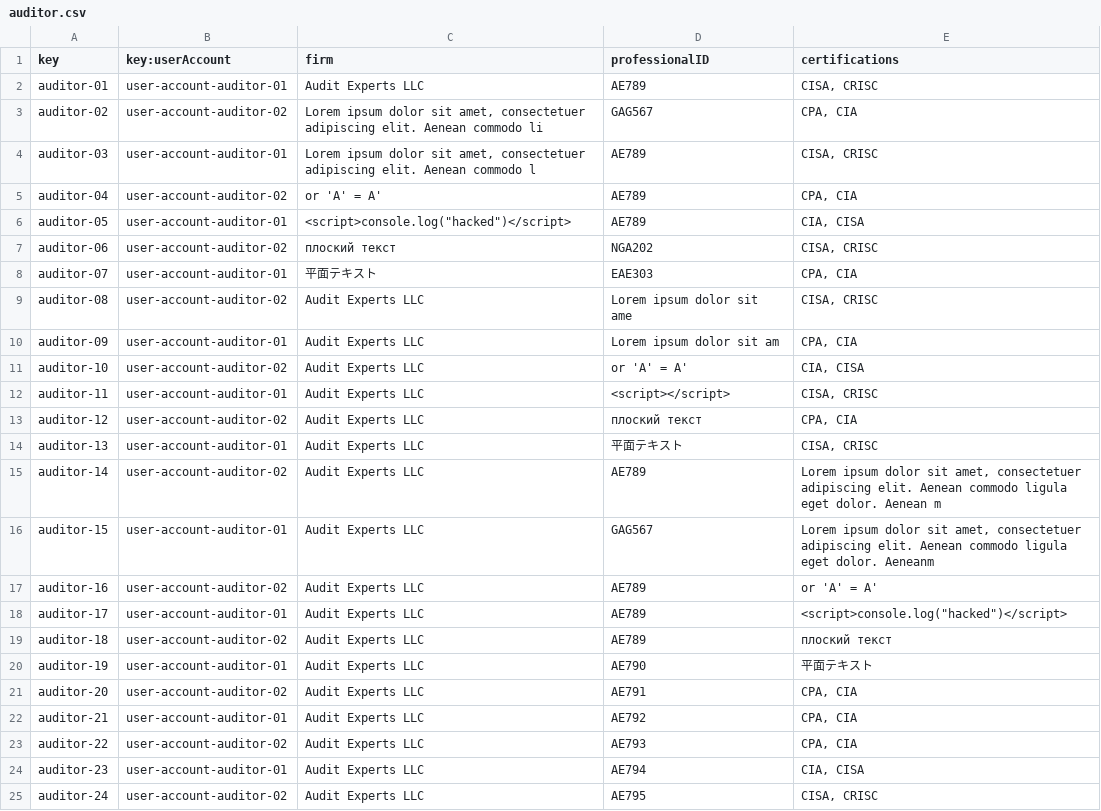
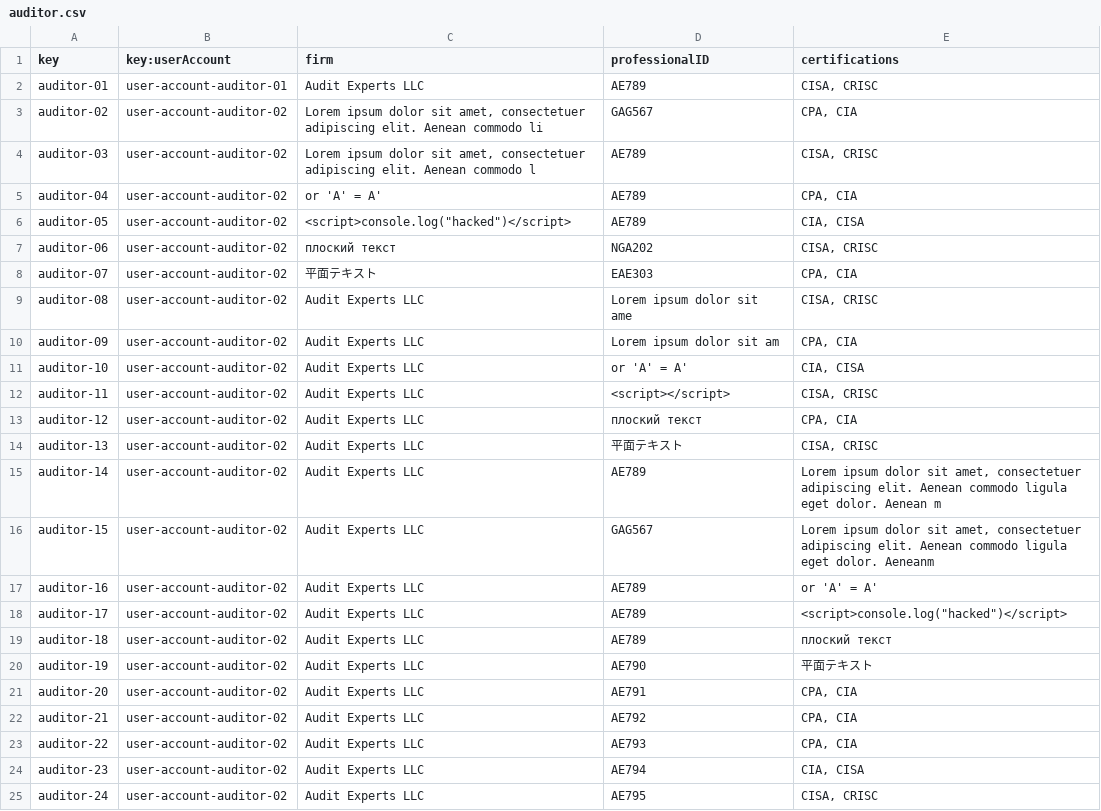
Before and after one commit to DP2-C1-07/Acme-One-24.1.0-C1.07, a CSV file: src/main/webapp/WEB-INF/resources/sample-data/auditor.csv, drawn as a sheet; the diff names each change by its address in the sheet, - before the commit and + after, or states it on an @@ line.

Commit message:
feat: create list code audits funtionality

```diff
--- a/src/main/webapp/WEB-INF/resources/sample-data/auditor.csv
+++ b/src/main/webapp/WEB-INF/resources/sample-data/auditor.csv
-B4 (key:userAccount): user-account-auditor-01
+B4 (key:userAccount): user-account-auditor-02
-B6 (key:userAccount): user-account-auditor-01
+B6 (key:userAccount): user-account-auditor-02
-B8 (key:userAccount): user-account-auditor-01
+B8 (key:userAccount): user-account-auditor-02
-B10 (key:userAccount): user-account-auditor-01
+B10 (key:userAccount): user-account-auditor-02
-B12 (key:userAccount): user-account-auditor-01
+B12 (key:userAccount): user-account-auditor-02
-B14 (key:userAccount): user-account-auditor-01
+B14 (key:userAccount): user-account-auditor-02
-B16 (key:userAccount): user-account-auditor-01
+B16 (key:userAccount): user-account-auditor-02
-B18 (key:userAccount): user-account-auditor-01
+B18 (key:userAccount): user-account-auditor-02
-B20 (key:userAccount): user-account-auditor-01
+B20 (key:userAccount): user-account-auditor-02
-B22 (key:userAccount): user-account-auditor-01
+B22 (key:userAccount): user-account-auditor-02
-B24 (key:userAccount): user-account-auditor-01
+B24 (key:userAccount): user-account-auditor-02
```
Also changed, not shown: 9 other files.
